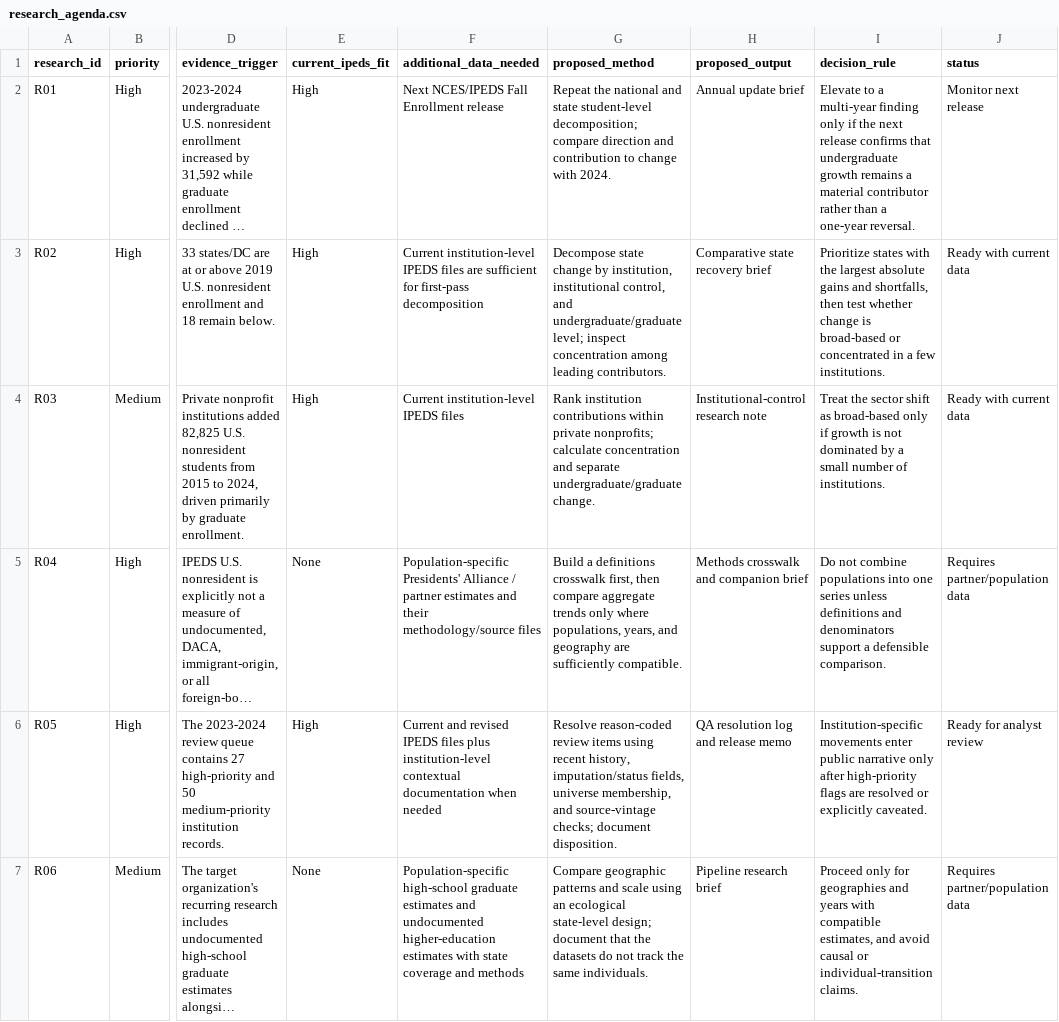
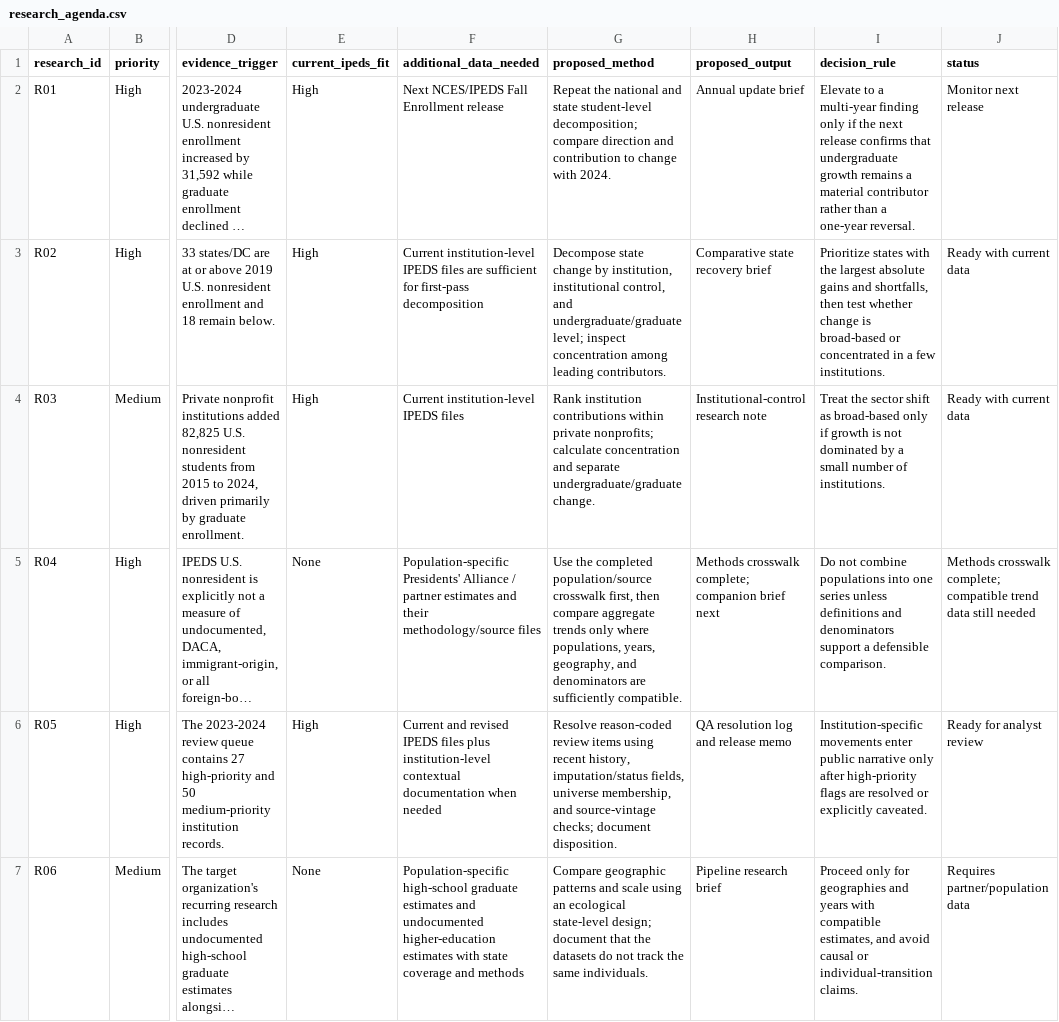
Before and after one commit to Joseph-Th/higher_education_and_immigration_demo, a CSV file: data/research_agenda.csv, drawn as a sheet; only a part is shown, gaps mark what is left out; long unchanged cells end in …; the diff names each change by its address in the sheet, - before the commit and + after, or states it on an @@ line.

```diff
--- a/data/research_agenda.csv
+++ b/data/research_agenda.csv
-G5 (proposed_method): Build a definitions crosswalk first, then compare aggregate trends only where populations, years, and geography are sufficiently…
+G5 (proposed_method): Use the completed population/source crosswalk first, then compare aggregate trends only where populations, years, geography, and denominators are sufficiently…
-H5 (proposed_output): Methods crosswalk and companion brief
+H5 (proposed_output): Methods crosswalk complete; companion brief next
-J5 (status): Requires partner/population data
+J5 (status): Methods crosswalk complete; compatible trend data still needed
```
Also changed, not shown: data/research_library.csv, site/downloads/research_agenda.csv, 38 other files.
